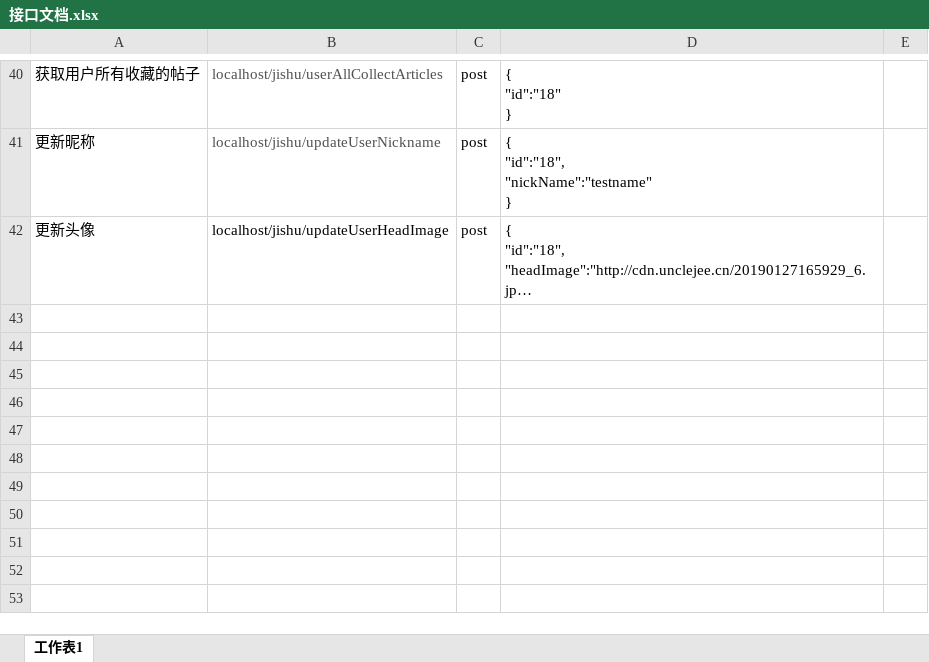
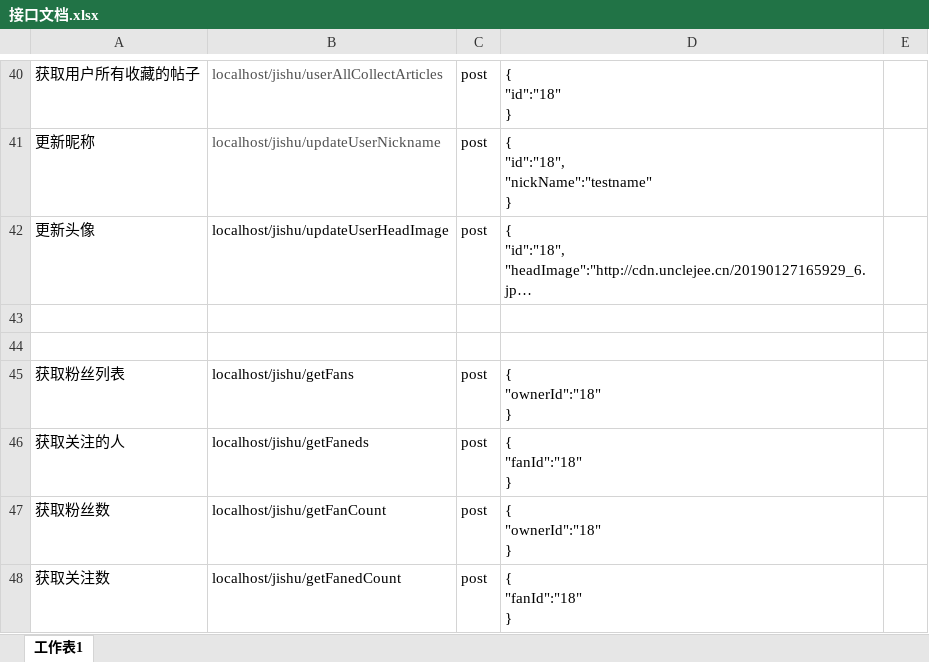
Before and after one commit to sparrowflyer/jishu, an Excel workbook: 接口文档.xlsx, sheet 工作表1, drawn as a sheet; only a part is shown, gaps mark what is left out; long unchanged cells end in …; values as stored, in another font and other column widths than the file's, no borders; ↵ is a line break in a cell; the diff names each change by its address in the sheet, - before the commit and + after, or states it on an @@ line.

```diff
--- a/接口文档.xlsx (sheet 工作表1)
+++ b/接口文档.xlsx (sheet 工作表1)
+row 43: (empty)
+row 44: (empty)
+row 45: 获取粉丝列表 | localhost/jishu/getFans | post | { ↵ "ownerId":"18" ↵ }
+row 46: 获取关注的人 | localhost/jishu/getFaneds | post | { ↵ "fanId":"18" ↵ }
+row 47: 获取粉丝数 | localhost/jishu/getFanCount | post | { ↵ "ownerId":"18" ↵ }
+row 48: 获取关注数 | localhost/jishu/getFanedCount | post | { ↵ "fanId":"18" ↵ }
```
Also changed, not shown: 1 other file.
